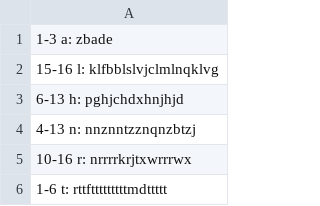
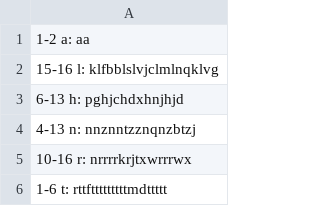
Before and after one commit to joshcaskie/AdventofCode2020, a CSV file: data/day2.csv, drawn as a sheet; only a part is shown.

Commit message:
Code seems to be working related to indices, but its not correctly identifying errors with multiple characters.

```diff
--- a/data/day2.csv
+++ b/data/day2.csv
@@ -1,2 +1,2 @@
-1-3 a: zbade
+1-2 a: aa
 15-16 l: klfbblslvjclmlnqklvg
```
